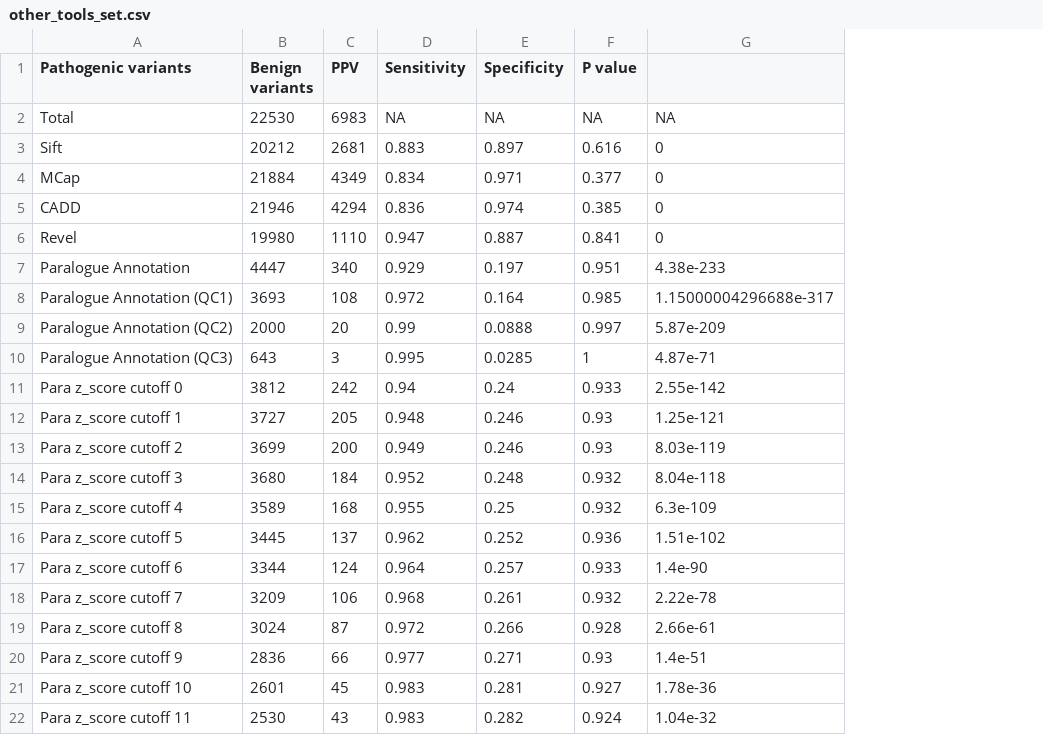
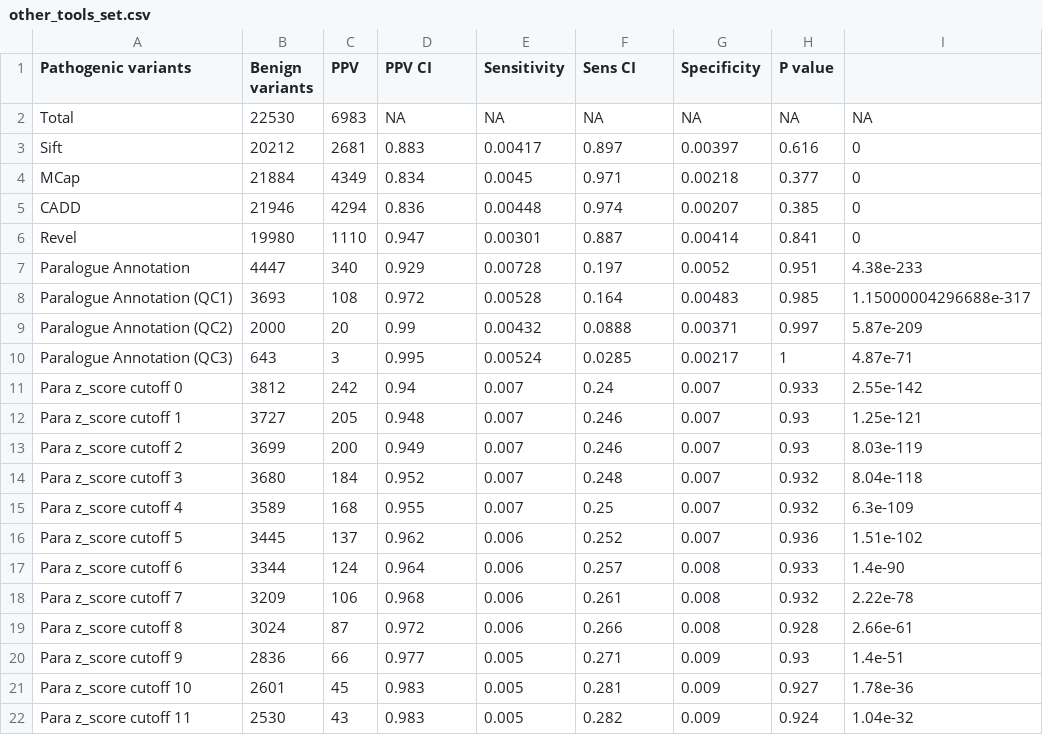
Before and after one commit to ImperialCardioGenetics/ParalogueAnnotation_personal, a CSV file: data/other_tools_set.csv, drawn as a sheet; addresses are those after the commit; the diff names each change by its address in the sheet, - before the commit and + after, or states it on an @@ line.

```diff
--- a/data/other_tools_set.csv
+++ b/data/other_tools_set.csv
+column E (Sensitivity), rows 2-22: NA | 0.00417 | 0.0045 | 0.00448 | 0.00301 | 0.00728 | 0.00528 | 0.00432 | 0.00524 | 0.007 | 0.007 | 0.007 | 0.007 | 0.007 | 0.006 | 0.006 | 0.006 | 0.006 | 0.005 | 0.005 | 0.005
+column G (Specificity), rows 2-22: NA | 0.00397 | 0.00218 | 0.00207 | 0.00414 | 0.0052 | 0.00483 | 0.00371 | 0.00217 | 0.007 | 0.007 | 0.007 | 0.007 | 0.007 | 0.007 | 0.008 | 0.008 | 0.008 | 0.009 | 0.009 | 0.009
-D1: Sensitivity
+D1: PPV CI
-F1: Specificity
+F1: Sens CI
```
Also changed, not shown: 1 other file.
